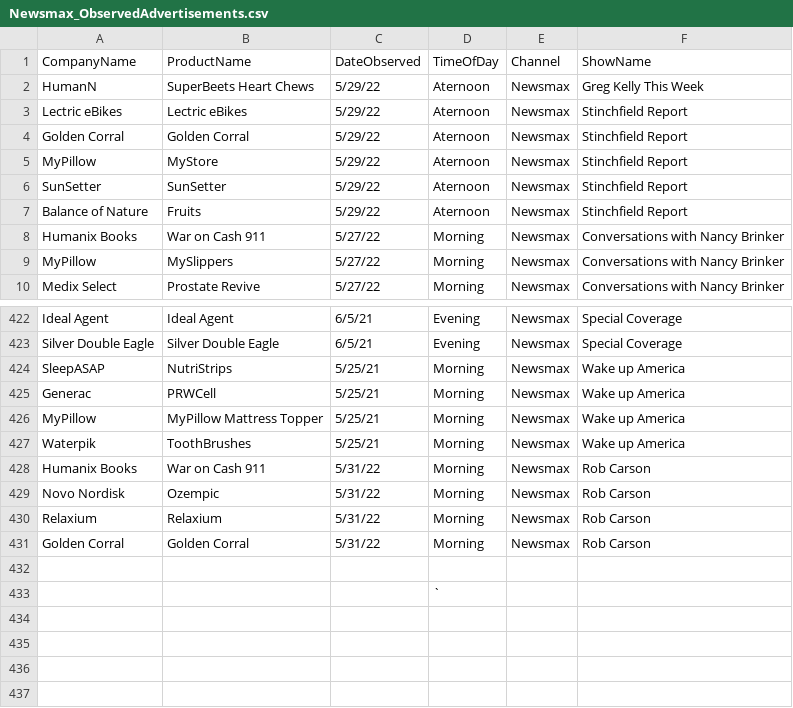
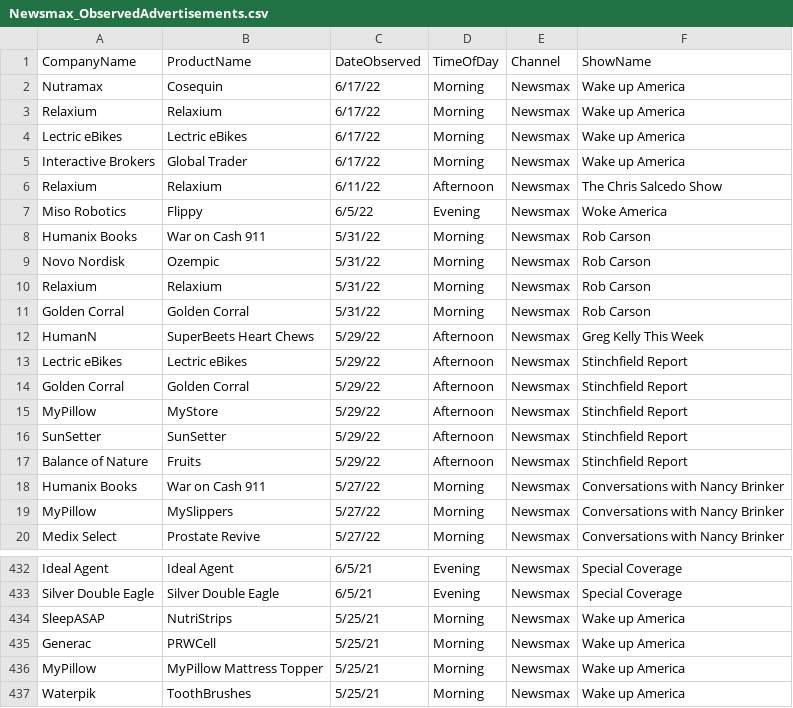
Before and after one commit to whoadvertiseson/whoadvertiseson, a CSV file: Newsmax/Newsmax_ObservedAdvertisements.csv, drawn as a sheet; only a part is shown, gaps mark what is left out.

```diff
--- a/Newsmax/Newsmax_ObservedAdvertisements.csv
+++ b/Newsmax/Newsmax_ObservedAdvertisements.csv
@@ -1,8 +1,18 @@
 CompanyName,ProductName,DateObserved,TimeOfDay,Channel,ShowName
-HumanN,SuperBeets Heart Chews,5/29/22,Aternoon,Newsmax,Greg Kelly This Week
-Lectric eBikes,Lectric eBikes,5/29/22,Aternoon,Newsmax,Stinchfield Report
-Golden Corral,Golden Corral,5/29/22,Aternoon,Newsmax,Stinchfield Report
-MyPillow,MyStore,5/29/22,Aternoon,Newsmax,Stinchfield Report
-SunSetter,SunSetter,5/29/22,Aternoon,Newsmax,Stinchfield Report
-Balance of Nature,Fruits,5/29/22,Aternoon,Newsmax,Stinchfield Report
+Nutramax,Cosequin,6/17/22,Morning,Newsmax,Wake up America
+Relaxium,Relaxium,6/17/22,Morning,Newsmax,Wake up America
+Lectric eBikes,Lectric eBikes,6/17/22,Morning,Newsmax,Wake up America
+Interactive Brokers,Global Trader,6/17/22,Morning,Newsmax,Wake up America
+Relaxium,Relaxium,6/11/22,Afternoon,Newsmax,The Chris Salcedo Show
+Miso Robotics,Flippy,6/5/22,Evening,Newsmax,Woke America
+Humanix Books,War on Cash 911,5/31/22,Morning,Newsmax,Rob Carson
+Novo Nordisk,Ozempic,5/31/22,Morning,Newsmax,Rob Carson
+Relaxium,Relaxium,5/31/22,Morning,Newsmax,Rob Carson
+Golden Corral,Golden Corral,5/31/22,Morning,Newsmax,Rob Carson
+HumanN,SuperBeets Heart Chews,5/29/22,Afternoon,Newsmax,Greg Kelly This Week
+Lectric eBikes,Lectric eBikes,5/29/22,Afternoon,Newsmax,Stinchfield Report
+Golden Corral,Golden Corral,5/29/22,Afternoon,Newsmax,Stinchfield Report
+MyPillow,MyStore,5/29/22,Afternoon,Newsmax,Stinchfield Report
+SunSetter,SunSetter,5/29/22,Afternoon,Newsmax,Stinchfield Report
+Balance of Nature,Fruits,5/29/22,Afternoon,Newsmax,Stinchfield Report
 Humanix Books,War on Cash 911,5/27/22,Morning,Newsmax,Conversations with Nancy Brinker
@@ -427,7 +437 @@ MyPillow,MyPillow Mattress Topper,5/25/21,Morning,Newsmax,Wake up America
 Waterpik,ToothBrushes,5/25/21,Morning,Newsmax,Wake up America
-Humanix Books,War on Cash 911,5/31/22,Morning,Newsmax,Rob Carson
-Novo Nordisk,Ozempic,5/31/22,Morning,Newsmax,Rob Carson
-Relaxium,Relaxium,5/31/22,Morning,Newsmax,Rob Carson
-Golden Corral,Golden Corral,5/31/22,Morning,Newsmax,Rob Carson
-,,,,,
-,,,`,,
```
Also changed, not shown: Newsmax/Newsmax_RecentTopAdvertisers.csv, 1 other file.
